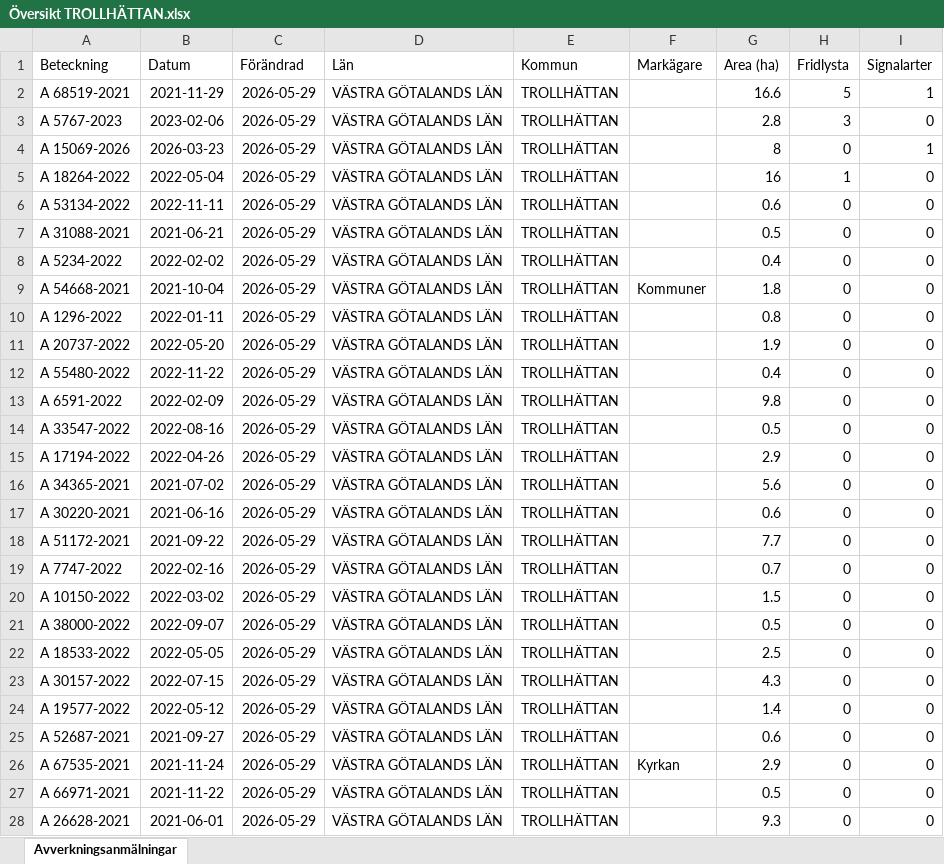
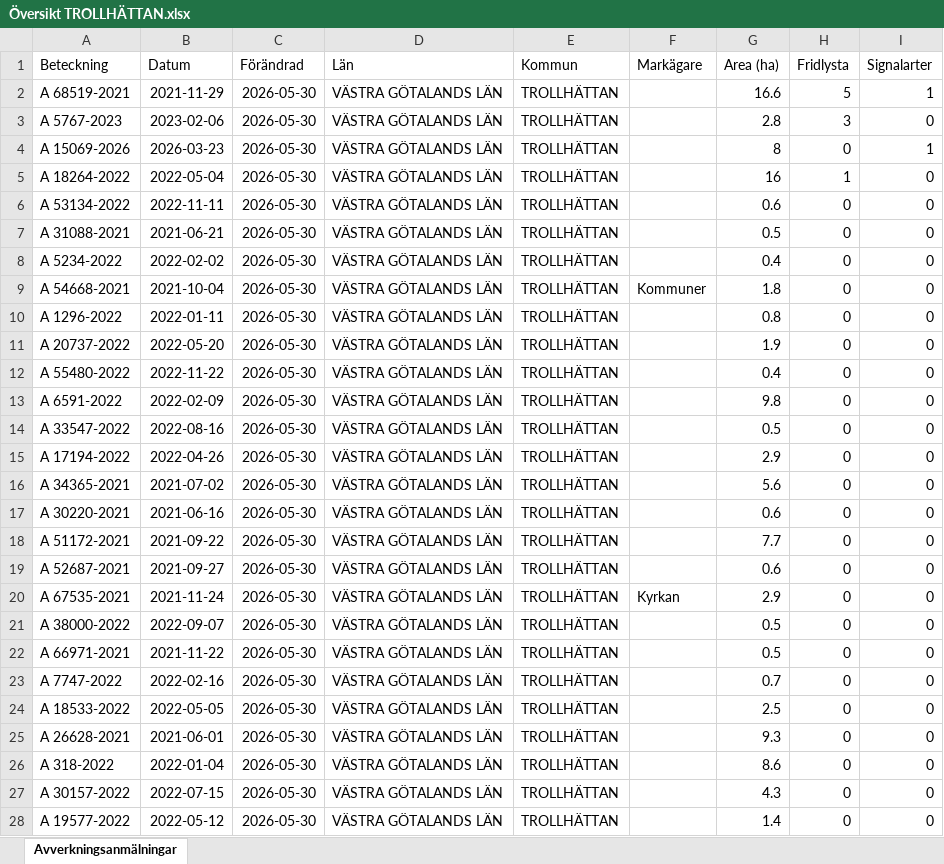
Before and after one commit to klasma/Logging_1488, an Excel workbook: Översikt TROLLHÄTTAN.xlsx, sheet Avverkningsanmälningar, drawn as a sheet; only a part is shown; values as stored, in another font and other column widths than the file's, no borders; the diff covers the shown part only; the diff names each change by its address in the sheet, - before the commit and + after, or states it on an @@ line.

```diff
--- a/Översikt TROLLHÄTTAN.xlsx (sheet Avverkningsanmälningar)
+++ b/Översikt TROLLHÄTTAN.xlsx (sheet Avverkningsanmälningar)
-C2:C28 (Förändrad): 2026-05-29
+C2:C28 (Förändrad): 2026-05-30
-A19 (Beteckning): A 7747-2022
+A19 (Beteckning): A 52687-2021
-B19 (Datum): 2022-02-16
+B19 (Datum): 2021-09-27
-G19 (Area (ha)): 0.7
+G19 (Area (ha)): 0.6
-A20 (Beteckning): A 10150-2022
+A20 (Beteckning): A 67535-2021
-B20 (Datum): 2022-03-02
+B20 (Datum): 2021-11-24
-F20 (Markägare): (empty)
+F20 (Markägare): Kyrkan
-G20 (Area (ha)): 1.5
+G20 (Area (ha)): 2.9
-A22 (Beteckning): A 18533-2022
+A22 (Beteckning): A 66971-2021
-B22 (Datum): 2022-05-05
+B22 (Datum): 2021-11-22
-G22 (Area (ha)): 2.5
+G22 (Area (ha)): 0.5
-A23 (Beteckning): A 30157-2022
+A23 (Beteckning): A 7747-2022
-B23 (Datum): 2022-07-15
+B23 (Datum): 2022-02-16
-G23 (Area (ha)): 4.3
+G23 (Area (ha)): 0.7
-A24 (Beteckning): A 19577-2022
+A24 (Beteckning): A 18533-2022
-B24 (Datum): 2022-05-12
+B24 (Datum): 2022-05-05
-G24 (Area (ha)): 1.4
+G24 (Area (ha)): 2.5
-A25 (Beteckning): A 52687-2021
+A25 (Beteckning): A 26628-2021
-B25 (Datum): 2021-09-27
+B25 (Datum): 2021-06-01
-G25 (Area (ha)): 0.6
+G25 (Area (ha)): 9.3
-A26 (Beteckning): A 67535-2021
+A26 (Beteckning): A 318-2022
-B26 (Datum): 2021-11-24
+B26 (Datum): 2022-01-04
-F26 (Markägare): Kyrkan
+F26 (Markägare): (empty)
-G26 (Area (ha)): 2.9
+G26 (Area (ha)): 8.6
-A27 (Beteckning): A 66971-2021
+A27 (Beteckning): A 30157-2022
-B27 (Datum): 2021-11-22
+B27 (Datum): 2022-07-15
-G27 (Area (ha)): 0.5
+G27 (Area (ha)): 4.3
-A28 (Beteckning): A 26628-2021
+A28 (Beteckning): A 19577-2022
-B28 (Datum): 2021-06-01
+B28 (Datum): 2022-05-12
-G28 (Area (ha)): 9.3
+G28 (Area (ha)): 1.4
```
Also changed, not shown: 990 edited cells elsewhere in this sheet, artfynd/A 15069-2026 artfynd.xlsx, artfynd/A 18264-2022 artfynd.xlsx, 20 other files.
